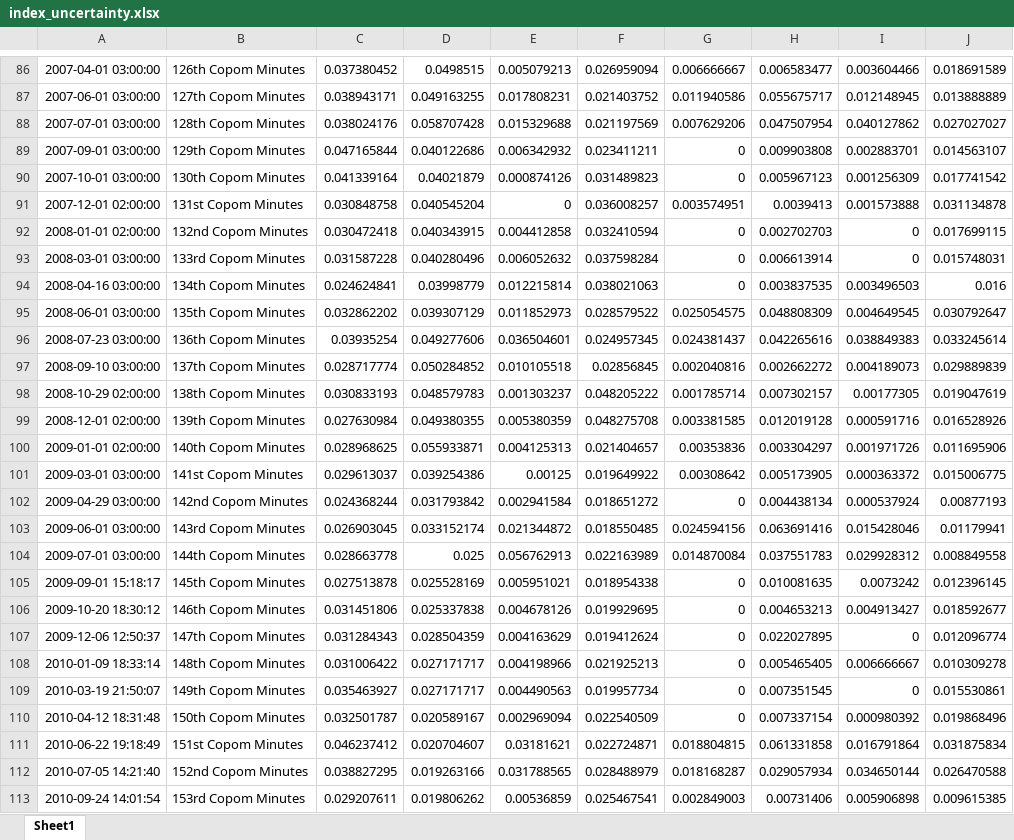
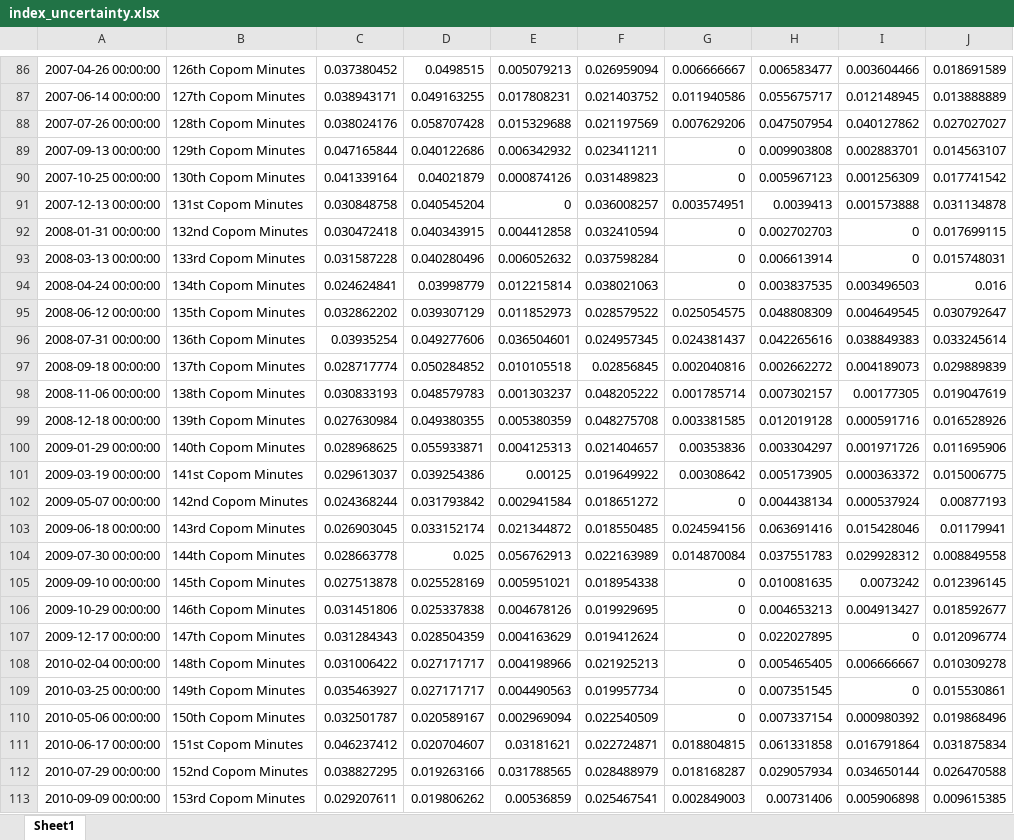
Before and after one commit to mattbreitenbach/br-central-bank-sentiment, an Excel workbook: data/processed/index_uncertainty.xlsx, sheet Sheet1, drawn as a sheet; only a part is shown, gaps mark what is left out; values as stored, in another font and other column widths than the file's, no borders; the diff covers the shown part only; the diff names each change by its address in the sheet, - before the commit and + after, or states it on an @@ line.

```diff
--- a/data/processed/index_uncertainty.xlsx (sheet Sheet1)
+++ b/data/processed/index_uncertainty.xlsx (sheet Sheet1)
-A86: 2007-04-01 03:00:00
+A86: 2007-04-26 00:00:00
-A87: 2007-06-01 03:00:00
+A87: 2007-06-14 00:00:00
-A88: 2007-07-01 03:00:00
+A88: 2007-07-26 00:00:00
-A89: 2007-09-01 03:00:00
+A89: 2007-09-13 00:00:00
-A90: 2007-10-01 03:00:00
+A90: 2007-10-25 00:00:00
-A91: 2007-12-01 02:00:00
+A91: 2007-12-13 00:00:00
-A92: 2008-01-01 02:00:00
+A92: 2008-01-31 00:00:00
-A93: 2008-03-01 03:00:00
+A93: 2008-03-13 00:00:00
-A94: 2008-04-16 03:00:00
+A94: 2008-04-24 00:00:00
-A95: 2008-06-01 03:00:00
+A95: 2008-06-12 00:00:00
-A96: 2008-07-23 03:00:00
+A96: 2008-07-31 00:00:00
-A97: 2008-09-10 03:00:00
+A97: 2008-09-18 00:00:00
-A98: 2008-10-29 02:00:00
+A98: 2008-11-06 00:00:00
-A99: 2008-12-01 02:00:00
+A99: 2008-12-18 00:00:00
-A100: 2009-01-01 02:00:00
+A100: 2009-01-29 00:00:00
-A101: 2009-03-01 03:00:00
+A101: 2009-03-19 00:00:00
-A102: 2009-04-29 03:00:00
+A102: 2009-05-07 00:00:00
-A103: 2009-06-01 03:00:00
+A103: 2009-06-18 00:00:00
-A104: 2009-07-01 03:00:00
+A104: 2009-07-30 00:00:00
-A105: 2009-09-01 15:18:17
+A105: 2009-09-10 00:00:00
-A106: 2009-10-20 18:30:12
+A106: 2009-10-29 00:00:00
-A107: 2009-12-06 12:50:37
+A107: 2009-12-17 00:00:00
-A108: 2010-01-09 18:33:14
+A108: 2010-02-04 00:00:00
-A109: 2010-03-19 21:50:07
+A109: 2010-03-25 00:00:00
-A110: 2010-04-12 18:31:48
+A110: 2010-05-06 00:00:00
-A111: 2010-06-22 19:18:49
+A111: 2010-06-17 00:00:00
-A112: 2010-07-05 14:21:40
+A112: 2010-07-29 00:00:00
-A113: 2010-09-24 14:01:54
+A113: 2010-09-09 00:00:00
```
Also changed, not shown: 202 edited cells elsewhere in this sheet, data/processed/index_optimism.xlsx, data/raw/minutes_info.xlsx, 1 other file.
